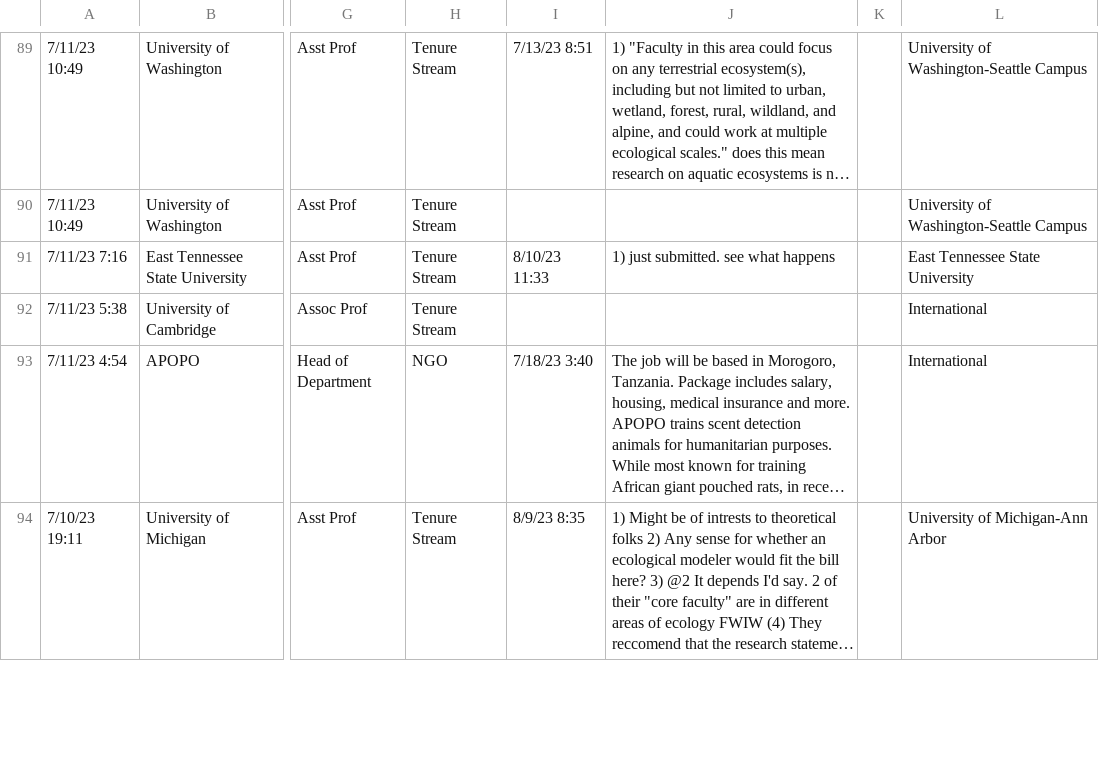
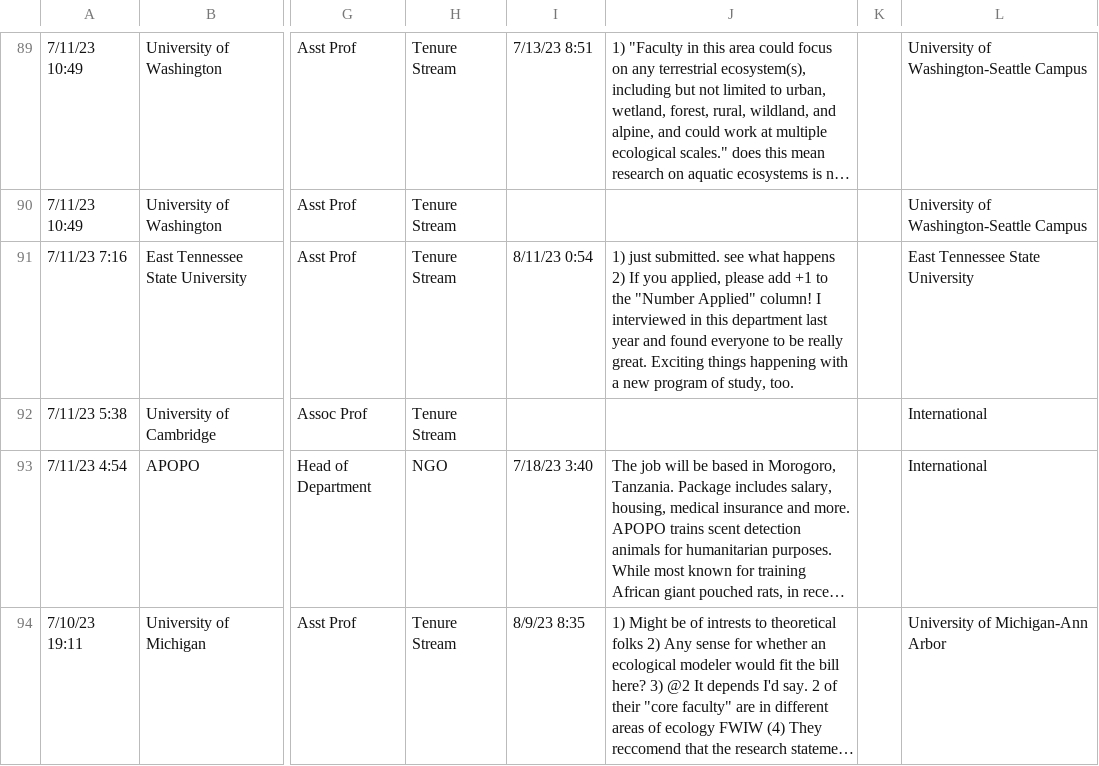
Before and after one commit to eddelbuettel/ecoevojobsR, a CSV file: data-raw/ecoevojobsR_faculty.csv, drawn as a sheet; only a part is shown, gaps mark what is left out; long unchanged cells end in …; the diff names each change by its address in the sheet, - before the commit and + after, or states it on an @@ line.

```diff
--- a/data-raw/ecoevojobsR_faculty.csv
+++ b/data-raw/ecoevojobsR_faculty.csv
-I91: 8/10/23 11:33
+I91: 8/11/23 0:54
-J91: …what happens
+J91: …what happens 2) If you applied, please add +1 to the "Number Applied" column! I interviewed in this department last year and found everyone to be really great. Exciting things happening with a new program of study, too.
```
Also changed, not shown: 1 other file.
